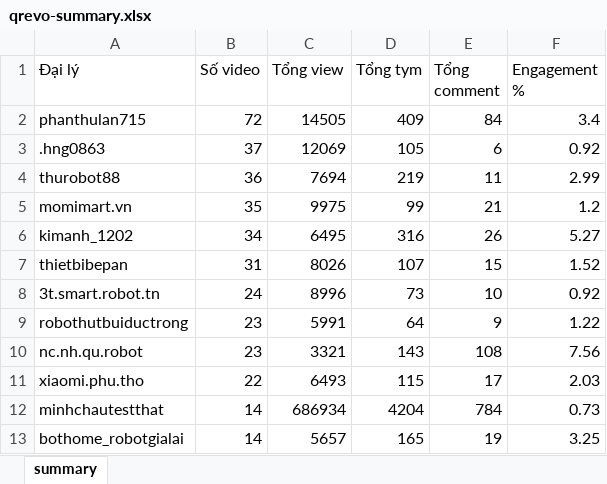
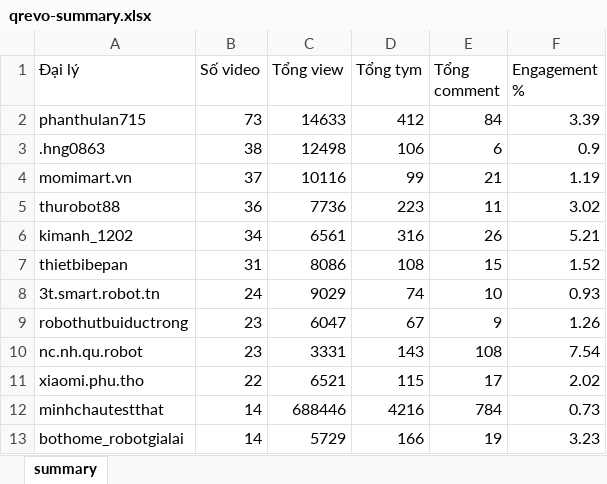
Before and after one commit to tuananh-din/tiktok-dealer-tracker, an Excel workbook: output/qrevo-summary.xlsx, sheet summary, drawn as a sheet; only a part is shown; values as stored, in another font and other column widths than the file's, no borders; removed rows and columns are numbered as before the commit, all else as after; the diff covers the shown part only; the diff names each change by its address in the sheet, - before the commit and + after, or states it on an @@ line.

```diff
--- a/output/qrevo-summary.xlsx (sheet summary)
+++ b/output/qrevo-summary.xlsx (sheet summary)
-B2 (Số video): 72
+B2 (Số video): 73
-C2 (Tổng view): 14505
+C2 (Tổng view): 14633
-D2 (Tổng tym): 409
+D2 (Tổng tym): 412
-F2 (Engagement %): 3.4
+F2 (Engagement %): 3.39
-B3 (Số video): 37
+B3 (Số video): 38
-C3 (Tổng view): 12069
+C3 (Tổng view): 12498
-D3 (Tổng tym): 105
+D3 (Tổng tym): 106
-F3 (Engagement %): 0.92
+F3 (Engagement %): 0.9
-row 4: thurobot88 | 36 | 7694 | 219 | 11 | 2.99
-B4 (Số video): 35
+B4 (Số video): 37
-C4 (Tổng view): 9975
+C4 (Tổng view): 10116
-F4 (Engagement %): 1.2
+F4 (Engagement %): 1.19
+row 5: thurobot88 | 36 | 7736 | 223 | 11 | 3.02
-C6 (Tổng view): 6495
+C6 (Tổng view): 6561
-F6 (Engagement %): 5.27
+F6 (Engagement %): 5.21
-C7 (Tổng view): 8026
+C7 (Tổng view): 8086
-D7 (Tổng tym): 107
+D7 (Tổng tym): 108
-C8 (Tổng view): 8996
+C8 (Tổng view): 9029
-D8 (Tổng tym): 73
+D8 (Tổng tym): 74
-F8 (Engagement %): 0.92
+F8 (Engagement %): 0.93
-C9 (Tổng view): 5991
+C9 (Tổng view): 6047
-D9 (Tổng tym): 64
+D9 (Tổng tym): 67
-F9 (Engagement %): 1.22
+F9 (Engagement %): 1.26
-C10 (Tổng view): 3321
+C10 (Tổng view): 3331
-F10 (Engagement %): 7.56
+F10 (Engagement %): 7.54
-C11 (Tổng view): 6493
+C11 (Tổng view): 6521
-F11 (Engagement %): 2.03
+F11 (Engagement %): 2.02
-C12 (Tổng view): 686934
+C12 (Tổng view): 688446
-D12 (Tổng tym): 4204
+D12 (Tổng tym): 4216
-C13 (Tổng view): 5657
+C13 (Tổng view): 5729
-D13 (Tổng tym): 165
+D13 (Tổng tym): 166
-F13 (Engagement %): 3.25
+F13 (Engagement %): 3.23
```
Also changed, not shown: 43 edited cells elsewhere in this sheet, output/qrevo-videos.xlsx, 6 other files.
